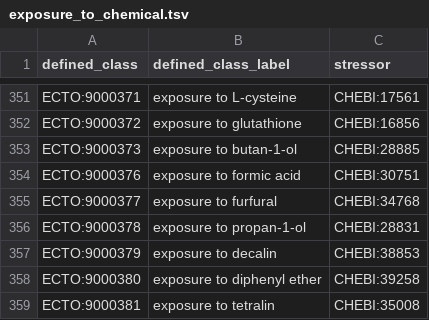
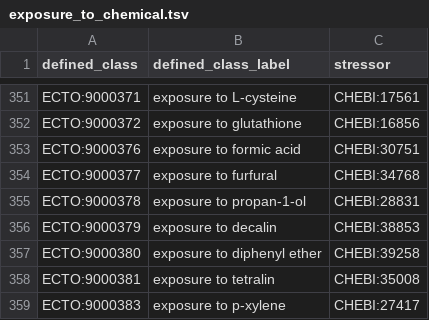
Before and after one commit to EnvironmentOntology/environmental-exposure-ontology, a TSV file: src/patterns/data/default/exposure_to_chemical.tsv, drawn as a sheet; only a part is shown, gaps mark what is left out; the shorter side is filled out with more unchanged rows.

Commit message:
Update exposure_to_chemical.tsv
removal of duplicate 'exposure to butan-1-ol' term

```diff
--- a/src/patterns/data/default/exposure_to_chemical.tsv
+++ b/src/patterns/data/default/exposure_to_chemical.tsv
@@ -352,3 +352,2 @@ ECTO:9000371	exposure to L-cysteine	CHEBI:17561
 ECTO:9000372	exposure to glutathione	CHEBI:16856
-ECTO:9000373	exposure to butan-1-ol	CHEBI:28885
 ECTO:9000376	exposure to formic acid	CHEBI:30751
```
